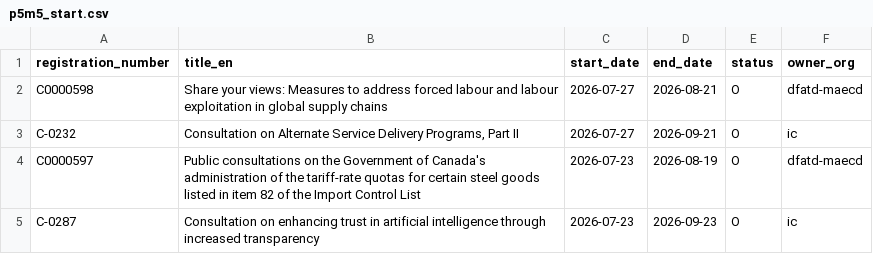
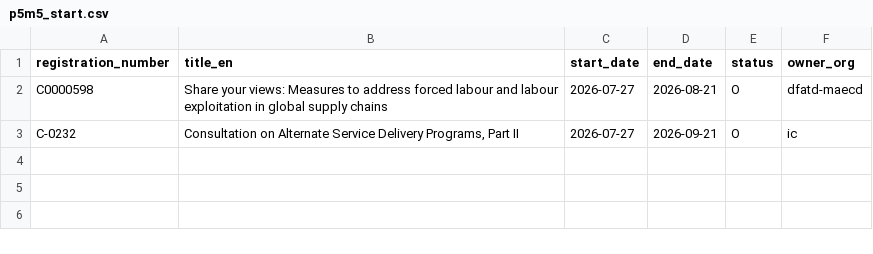
Before and after one commit to PatLittle/Consultations-Tracker, a CSV file: p5m5_start.csv, drawn as a sheet; the diff names each change by its address in the sheet, - before the commit and + after, or states it on an @@ line.

```diff
--- a/p5m5_start.csv
+++ b/p5m5_start.csv
-row 4: C0000597 | Public consultations on the Government of Canada's administration of the tariff-rate quotas for certain steel goods listed in item 82 of the Import Control List | 2026-07-23 | 2026-08-19 | O | dfatd-maecd
-row 5: C-0287 | Consultation on enhancing trust in artificial intelligence through increased transparency | 2026-07-23 | 2026-09-23 | O | ic
```
Also changed, not shown: late_close.csv, p5m5_close.csv, 3 other files.
